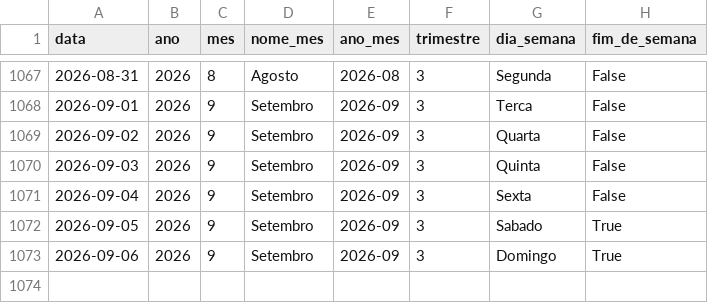
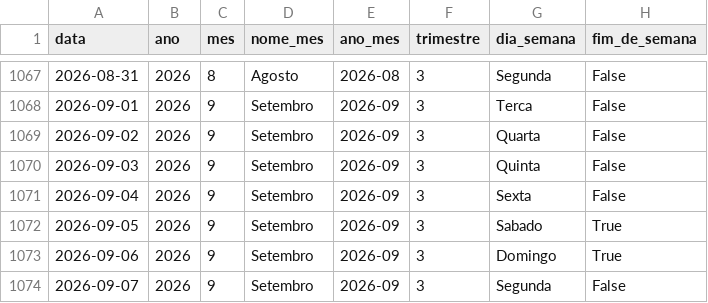
Before and after one commit to Bellmonte/port-gerador-dados, a CSV file: dados/comercial/dim_calendario.csv, drawn as a sheet; only a part is shown, gaps mark what is left out; the diff names each change by its address in the sheet, - before the commit and + after, or states it on an @@ line.

```diff
--- a/dados/comercial/dim_calendario.csv
+++ b/dados/comercial/dim_calendario.csv
+row 1074: 2026-09-07 | 2026 | 9 | Setembro | 2026-09 | 3 | Segunda | False
```
Also changed, not shown: 1 other file.
